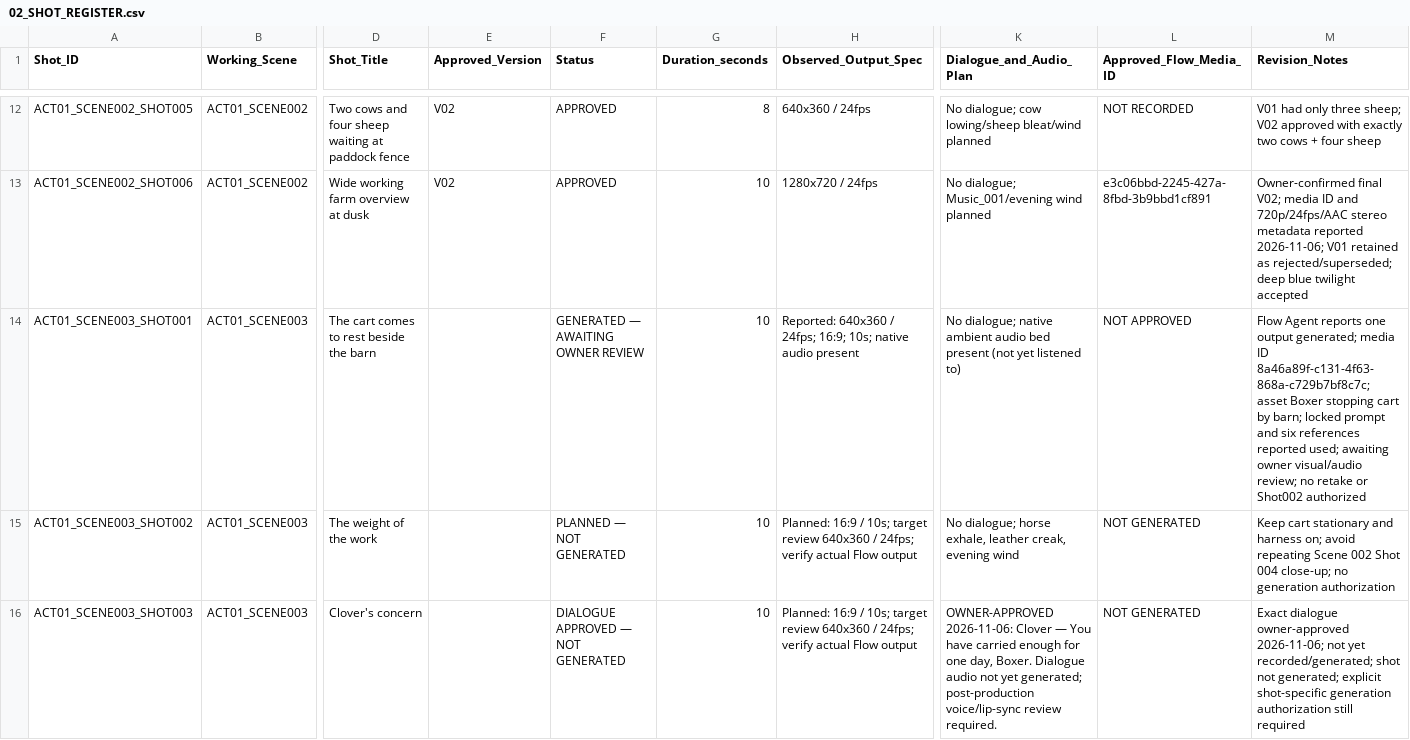
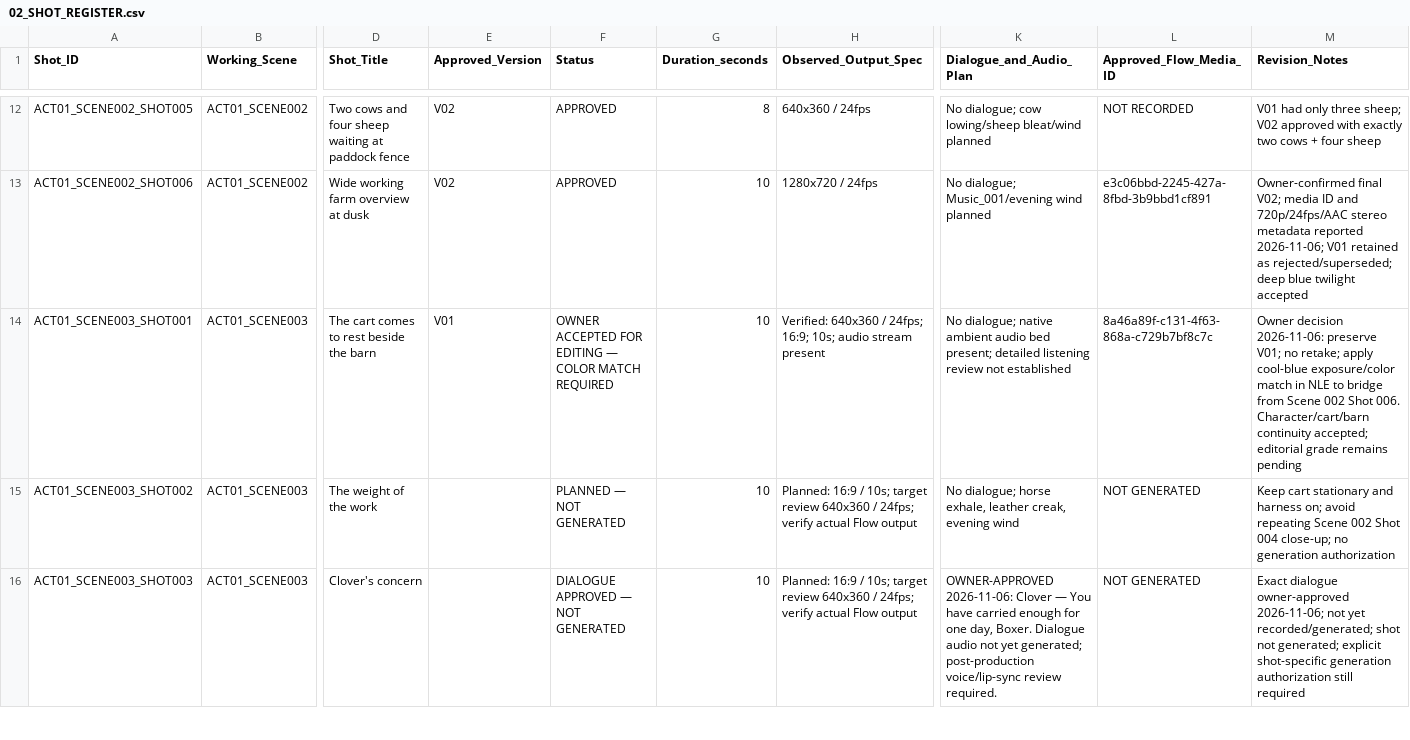
Before and after one commit to a-kabeer/Animal-Farm-The-Price-of-Power, a CSV file: 00_FILM_BIBLE/PRODUCTION_TRACKING/02_SHOT_REGISTER.csv, drawn as a sheet; only a part is shown, gaps mark what is left out; the diff names each change by its address in the sheet, - before the commit and + after, or states it on an @@ line.

Commit message:
Record Scene 003 Shot 001 owner retain-for-editing decision

```diff
--- a/00_FILM_BIBLE/PRODUCTION_TRACKING/02_SHOT_REGISTER.csv
+++ b/00_FILM_BIBLE/PRODUCTION_TRACKING/02_SHOT_REGISTER.csv
-E14 (Approved_Version): (empty)
+E14 (Approved_Version): V01
-F14 (Status): GENERATED — AWAITING OWNER REVIEW
+F14 (Status): OWNER ACCEPTED FOR EDITING — COLOR MATCH REQUIRED
-H14 (Observed_Output_Spec): Reported: 640x360 / 24fps; 16:9; 10s; native audio present
+H14 (Observed_Output_Spec): Verified: 640x360 / 24fps; 16:9; 10s; audio stream present
-K14 (Dialogue_and_Audio_Plan): …audio bed present (not yet listened to)
+K14 (Dialogue_and_Audio_Plan): …audio bed present; detailed listening review not established
-L14 (Approved_Flow_Media_ID): NOT APPROVED
+L14 (Approved_Flow_Media_ID): 8a46a89f-c131-4f63-868a-c729b7bf8c7c
-M14 (Revision_Notes): Flow Agent reports one output generated; media ID 8a46a89f-c131-4f63-868a-c729b7bf8c7c; asset Boxer stopping cart by barn; locked prompt and six references reported used; awaiting owner visual/audio review; no retake or Shot002 authorized
+M14 (Revision_Notes): Owner decision 2026-11-06: preserve V01; no retake; apply cool-blue exposure/color match in NLE to bridge from Scene 002 Shot 006. Character/cart/barn continuity accepted; editorial grade remains pending
```
